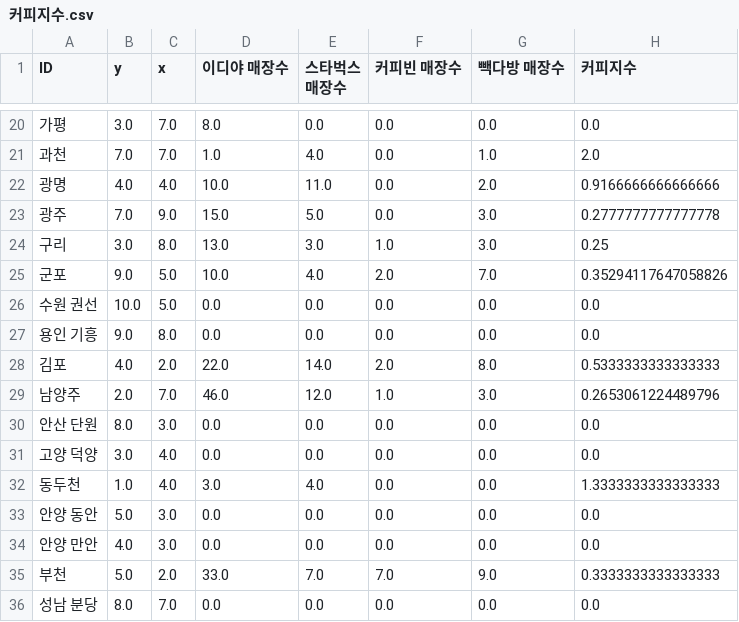
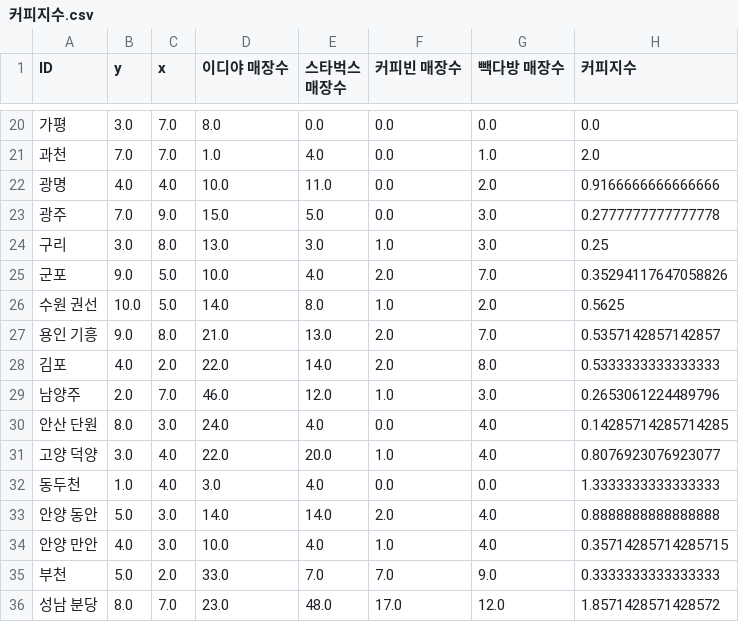
Before and after one commit to leele91/Data-Analysis-2020, a CSV file: 07.seoul/results/커피지수.csv, drawn as a sheet; only a part is shown, gaps mark what is left out; the diff covers the shown part only.

```diff
--- a/07.seoul/results/커피지수.csv
+++ b/07.seoul/results/커피지수.csv
@@ -25,12 +25,12 @@ ID,y,x,이디야 매장수,스타벅스 매장수,커피빈 매장수,빽다방
 군포,9.0,5.0,10.0,4.0,2.0,7.0,0.35294117647058826
-수원 권선,10.0,5.0,0.0,0.0,0.0,0.0,0.0
-용인 기흥,9.0,8.0,0.0,0.0,0.0,0.0,0.0
+수원 권선,10.0,5.0,14.0,8.0,1.0,2.0,0.5625
+용인 기흥,9.0,8.0,21.0,13.0,2.0,7.0,0.5357142857142857
 김포,4.0,2.0,22.0,14.0,2.0,8.0,0.5333333333333333
 남양주,2.0,7.0,46.0,12.0,1.0,3.0,0.2653061224489796
-안산 단원,8.0,3.0,0.0,0.0,0.0,0.0,0.0
-고양 덕양,3.0,4.0,0.0,0.0,0.0,0.0,0.0
+안산 단원,8.0,3.0,24.0,4.0,0.0,4.0,0.14285714285714285
+고양 덕양,3.0,4.0,22.0,20.0,1.0,4.0,0.8076923076923077
 동두천,1.0,4.0,3.0,4.0,0.0,0.0,1.3333333333333333
-안양 동안,5.0,3.0,0.0,0.0,0.0,0.0,0.0
-안양 만안,4.0,3.0,0.0,0.0,0.0,0.0,0.0
+안양 동안,5.0,3.0,14.0,14.0,2.0,4.0,0.8888888888888888
+안양 만안,4.0,3.0,10.0,4.0,1.0,4.0,0.35714285714285715
 부천,5.0,2.0,33.0,7.0,7.0,9.0,0.3333333333333333
-성남 분당,8.0,7.0,0.0,0.0,0.0,0.0,0.0
+성남 분당,8.0,7.0,23.0,48.0,17.0,12.0,1.8571428571428572
```
Also changed, not shown: 135 edited cells elsewhere in this file, 07.seoul/results/빽다방2.csv, 07.seoul/results/스타벅스2.csv, 7 other files.
